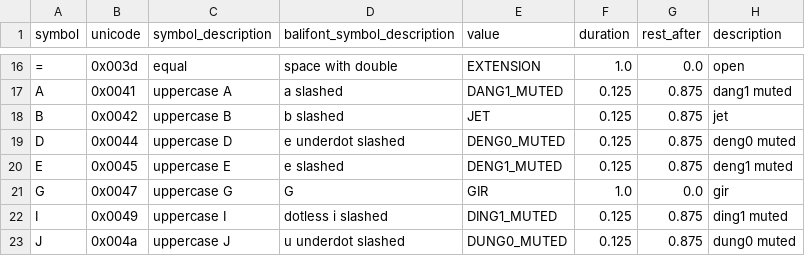
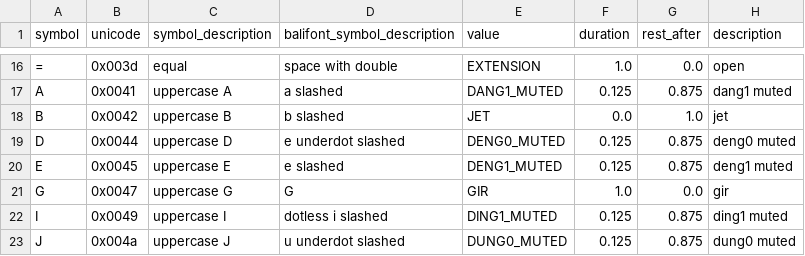
Before and after one commit to marcpaelinck/gamelan-notation, a CSV file: settings/balimusic4font.csv, drawn as a sheet; only a part is shown, gaps mark what is left out.

```diff
--- a/settings/balimusic4font.csv
+++ b/settings/balimusic4font.csv
@@ -17,3 +17,3 @@ symbol	unicode	symbol_description	balifont_symbol_description	value	duration	res
 A	0x0041	uppercase A	a slashed	DANG1_MUTED	0.125	0.875	dang1 muted
-B	0x0042	uppercase B	b slashed	JET	0.125	0.875	jet
+B	0x0042	uppercase B	b slashed	JET	0.0	1.0	jet
 D	0x0044	uppercase D	e underdot slashed	DENG0_MUTED	0.125	0.875	deng0 muted
```
Also changed, not shown: 6 other files.
